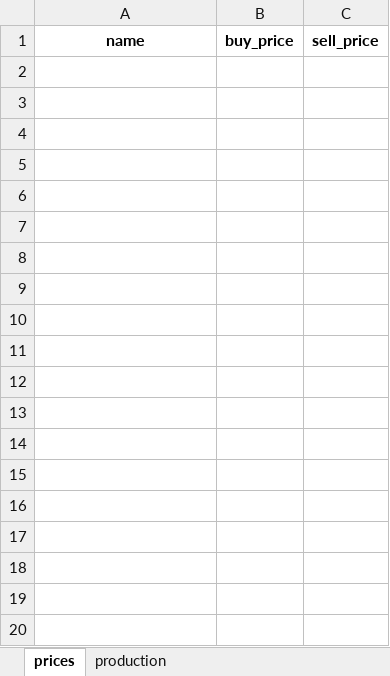
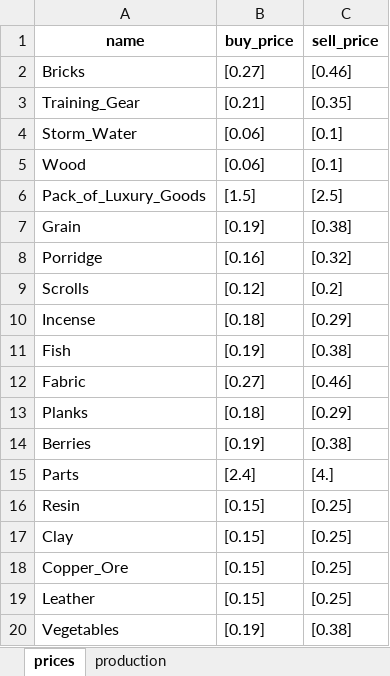
Before and after one commit to yifeichen/ats-productoin-analysis, an Excel workbook: output.xlsx, sheet prices, drawn as a sheet; only a part is shown; values as stored, in another font and other column widths than the file's, no borders; the diff covers the shown part only; the diff names each change by its address in the sheet, - before the commit and + after, or states it on an @@ line.

```diff
--- a/output.xlsx (sheet prices)
+++ b/output.xlsx (sheet prices)
+row 2: Bricks | [0.27] | [0.46]
+row 3: Training_Gear | [0.21] | [0.35]
+row 4: Storm_Water | [0.06] | [0.1]
+row 5: Wood | [0.06] | [0.1]
+row 6: Pack_of_Luxury_Goods | [1.5] | [2.5]
+row 7: Grain | [0.19] | [0.38]
+row 8: Porridge | [0.16] | [0.32]
+row 9: Scrolls | [0.12] | [0.2]
+row 10: Incense | [0.18] | [0.29]
+row 11: Fish | [0.19] | [0.38]
+row 12: Fabric | [0.27] | [0.46]
+row 13: Planks | [0.18] | [0.29]
+row 14: Berries | [0.19] | [0.38]
+row 15: Parts | [2.4] | [4.]
+row 16: Resin | [0.15] | [0.25]
+row 17: Clay | [0.15] | [0.25]
+row 18: Copper_Ore | [0.15] | [0.25]
+row 19: Leather | [0.15] | [0.25]
+row 20: Vegetables | [0.19] | [0.38]
```
Also changed, not shown: 15 added rows elsewhere in this sheet, sheet production, 1 other file.
